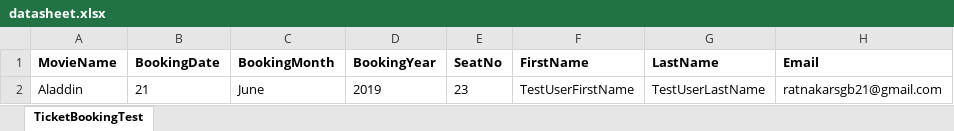
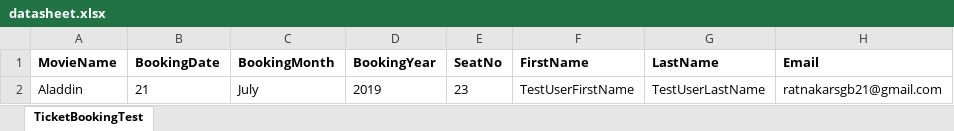
Before and after one commit to RatnakarShetty/eNateAutomationScript, an Excel workbook: data/datasheet.xlsx, sheet TicketBookingTest, drawn as a sheet; only a part is shown; values as stored, in another font and other column widths than the file's, no borders; the diff names each change by its address in the sheet, - before the commit and + after, or states it on an @@ line.

Commit message:
updated xlx sheet

```diff
--- a/data/datasheet.xlsx (sheet TicketBookingTest)
+++ b/data/datasheet.xlsx (sheet TicketBookingTest)
-C2 (BookingMonth): June
+C2 (BookingMonth): July
```
